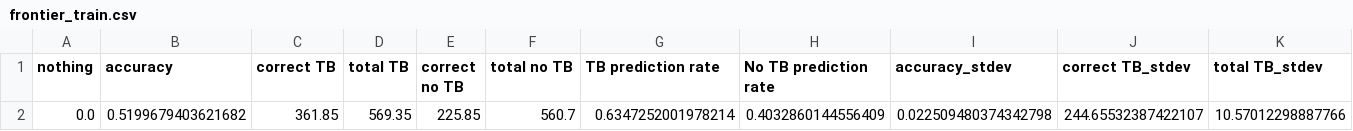
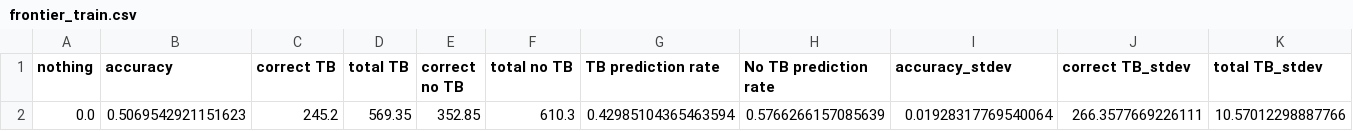
Before and after one commit to jch486/TB-data-code, a CSV file: experiment_results/my_experiment/results/frontier_train.csv, drawn as a sheet; only a part is shown; removed rows and columns are numbered as before the commit, all else as after; rows hold the shown columns only; the diff names each change by its address in the sheet, - before the commit and + after, or states it on an @@ line.

```diff
--- a/experiment_results/my_experiment/results/frontier_train.csv
+++ b/experiment_results/my_experiment/results/frontier_train.csv
-row 2: 0.0 | 0.5199679403621682 | 361.85 | 569.35 | 225.85 | 560.7 | 0.6347252001978214 | 0.4032860144556409 | 0.022509480374342798 | 244.65532387422107 | 10.57012298887766
+row 2: 0.0 | 0.5069542921151623 | 245.2 | 569.35 | 352.85 | 610.3 | 0.42985104365463594 | 0.5766266157085639 | 0.01928317769540064 | 266.3577669226111 | 10.57012298887766
```
Also changed, not shown: experiment_results/my_experiment/results/frontier_val.csv, 34 other files.
